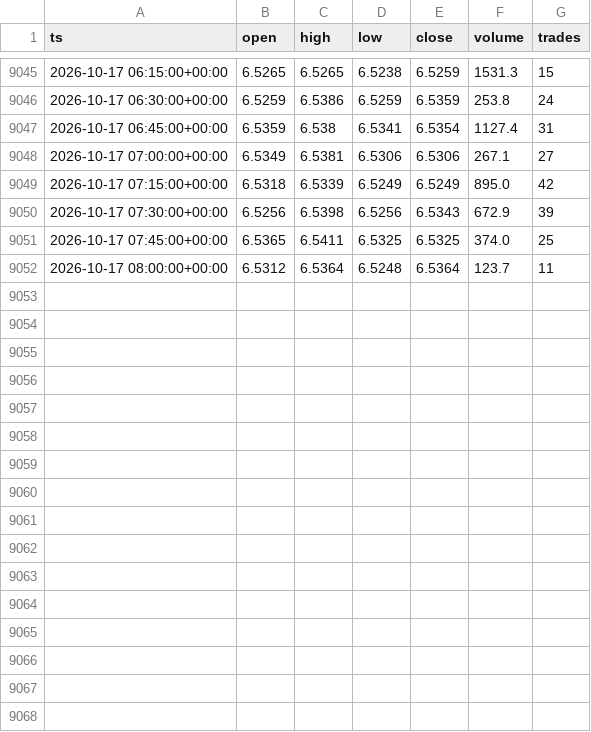
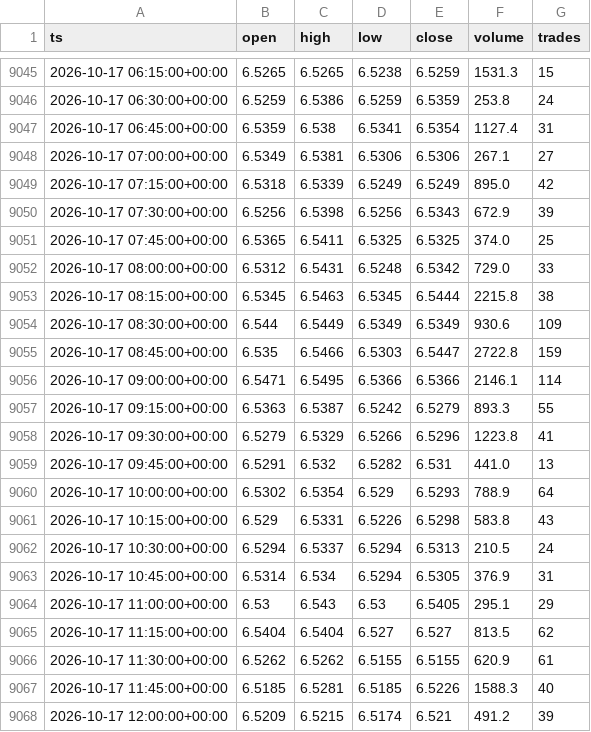
Before and after one commit to marsierz-ui/CXMT_data, a CSV file: out/xyz_CXMT_15m_master.csv, drawn as a sheet; only a part is shown, gaps mark what is left out.

```diff
--- a/out/xyz_CXMT_15m_master.csv
+++ b/out/xyz_CXMT_15m_master.csv
@@ -9051,2 +9051,18 @@ ts,open,high,low,close,volume,trades
 2026-10-17 07:45:00+00:00,6.5365,6.5411,6.5325,6.5325,374.0,25
-2026-10-17 08:00:00+00:00,6.5312,6.5364,6.5248,6.5364,123.7,11
+2026-10-17 08:00:00+00:00,6.5312,6.5431,6.5248,6.5342,729.0,33
+2026-10-17 08:15:00+00:00,6.5345,6.5463,6.5345,6.5444,2215.8,38
+2026-10-17 08:30:00+00:00,6.544,6.5449,6.5349,6.5349,930.6,109
+2026-10-17 08:45:00+00:00,6.535,6.5466,6.5303,6.5447,2722.8,159
+2026-10-17 09:00:00+00:00,6.5471,6.5495,6.5366,6.5366,2146.1,114
+2026-10-17 09:15:00+00:00,6.5363,6.5387,6.5242,6.5279,893.3,55
+2026-10-17 09:30:00+00:00,6.5279,6.5329,6.5266,6.5296,1223.8,41
+2026-10-17 09:45:00+00:00,6.5291,6.532,6.5282,6.531,441.0,13
+2026-10-17 10:00:00+00:00,6.5302,6.5354,6.529,6.5293,788.9,64
+2026-10-17 10:15:00+00:00,6.529,6.5331,6.5226,6.5298,583.8,43
+2026-10-17 10:30:00+00:00,6.5294,6.5337,6.5294,6.5313,210.5,24
+2026-10-17 10:45:00+00:00,6.5314,6.534,6.5294,6.5305,376.9,31
+2026-10-17 11:00:00+00:00,6.53,6.543,6.53,6.5405,295.1,29
+2026-10-17 11:15:00+00:00,6.5404,6.5404,6.527,6.527,813.5,62
+2026-10-17 11:30:00+00:00,6.5262,6.5262,6.5155,6.5155,620.9,61
+2026-10-17 11:45:00+00:00,6.5185,6.5281,6.5185,6.5226,1588.3,40
+2026-10-17 12:00:00+00:00,6.5209,6.5215,6.5174,6.521,491.2,39
```
Also changed, not shown: out/xyz_CXMT_1d_master.csv, out/xyz_CXMT_1h_master.csv, 3 other files.
